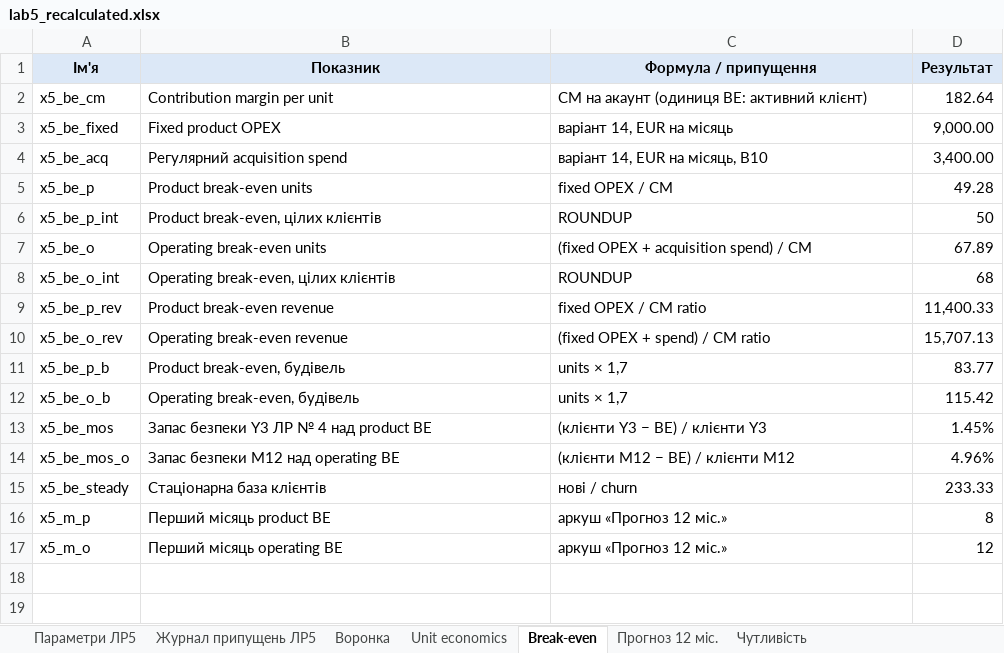
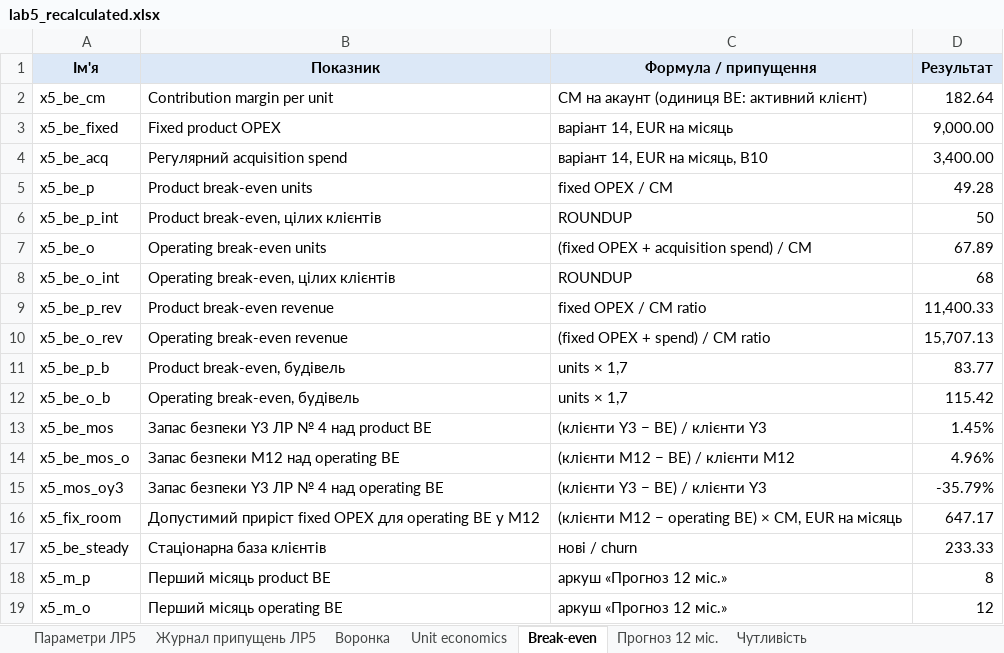
Before and after one commit to constantinemakoid/kai-software-economics, an Excel workbook: lab5/out/lab5_recalculated.xlsx, sheet Break-even, drawn as a sheet; values as stored, in another font and other column widths than the file's, no borders; the diff names each change by its address in the sheet, - before the commit and + after, or states it on an @@ line.

```diff
--- a/lab5/out/lab5_recalculated.xlsx (sheet Break-even)
+++ b/lab5/out/lab5_recalculated.xlsx (sheet Break-even)
+row 15: x5_mos_oy3 | Запас безпеки Y3 ЛР № 4 над operating BE | (клієнти Y3 − BE) / клієнти Y3 | -35.79%
+row 16: x5_fix_room | Допустимий приріст fixed OPEX для operating BE у M12 | (клієнти M12 − operating BE) × CM, EUR на місяць | 647.17
```
Also changed, not shown: charts or pictures, lab5/out/lab5_unit_economics.xlsx, 4 other files.
